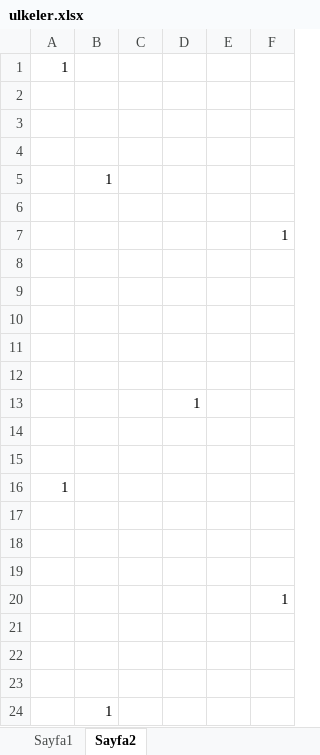
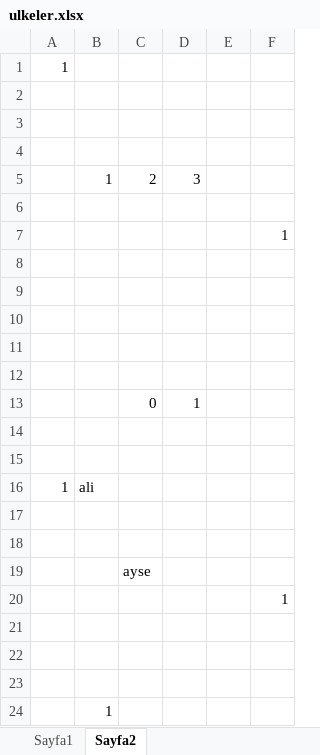
Before and after one commit to bulutluoz/batc13-POM, an Excel workbook: target/test-classes/ulkeler.xlsx, sheet Sayfa2, drawn as a sheet; values as stored, in another font and other column widths than the file's, no borders; removed rows and columns are numbered as before the commit, all else as after; the diff names each change by its address in the sheet, - before the commit and + after, or states it on an @@ line.

```diff
--- a/target/test-classes/ulkeler.xlsx (sheet Sayfa2)
+++ b/target/test-classes/ulkeler.xlsx (sheet Sayfa2)
-row 5:  | 1
+row 5:  | 1 | 2 | 3
-C13: (empty)
+C13: 0
-B16: (empty)
+B16: ali
-C19: (empty)
+C19: ayse
```
Also changed, not shown: 6 other files.
